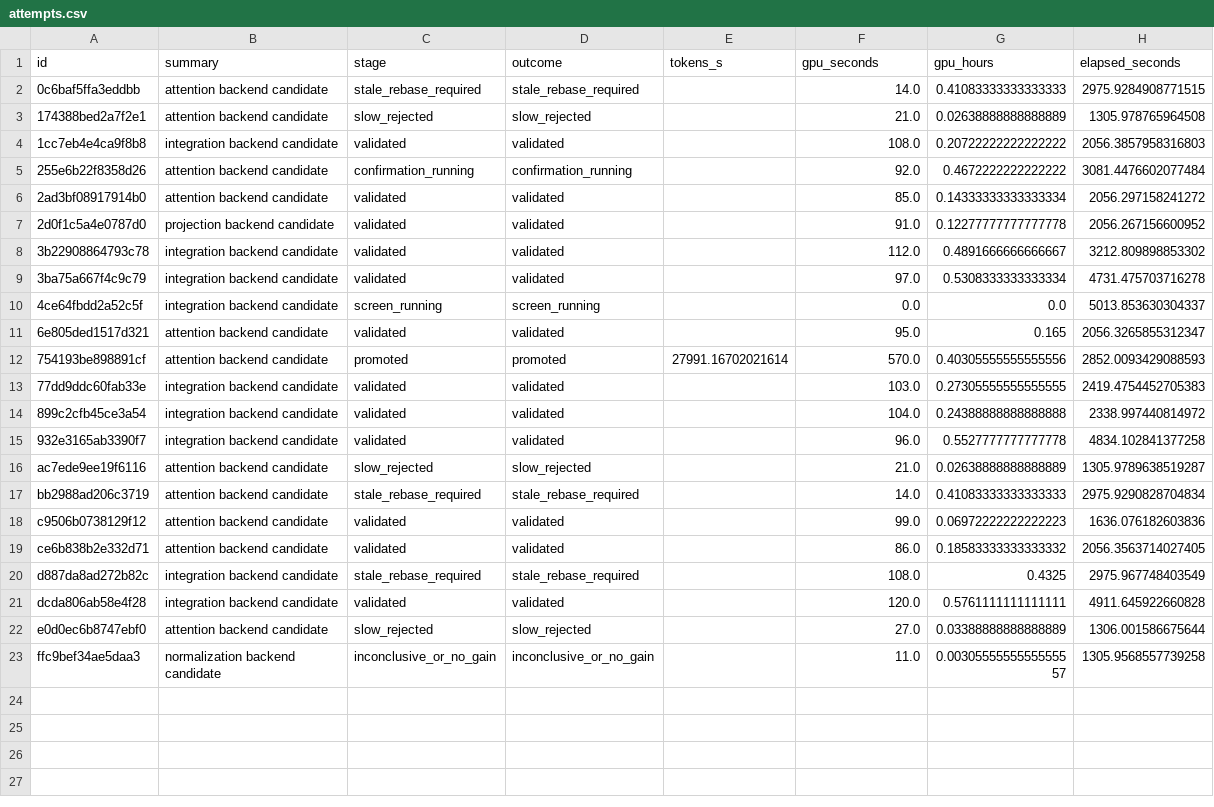
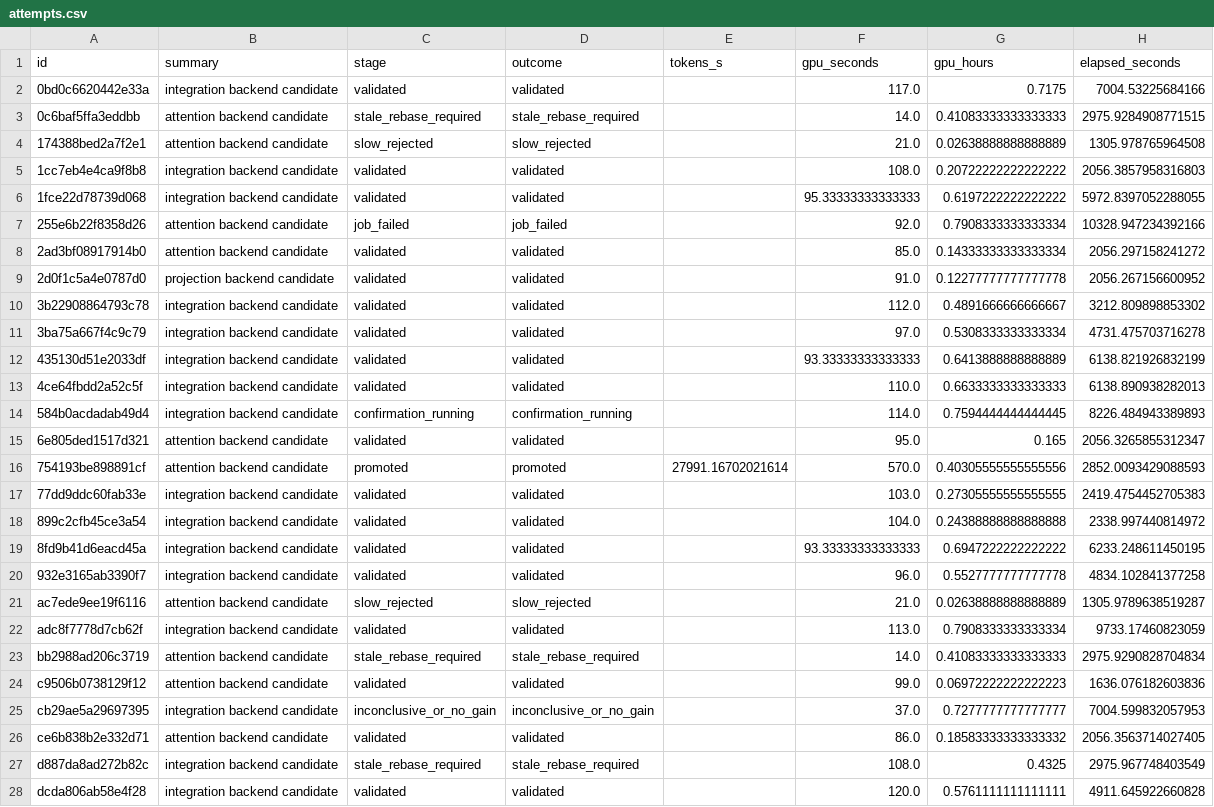
Before and after one commit to avitrost/triod-research-dashboard, a CSV file: site/attempts.csv, drawn as a sheet; only a part is shown; the shorter side is filled out with more unchanged rows.

```diff
--- a/site/attempts.csv
+++ b/site/attempts.csv
@@ -1,2 +1,3 @@
 id,summary,stage,outcome,tokens_s,gpu_seconds,gpu_hours,elapsed_seconds
+0bd0c6620442e33a,integration backend candidate,validated,validated,,117.0,0.7175,7004.53225684166
 0c6baf5ffa3eddbb,attention backend candidate,stale_rebase_required,stale_rebase_required,,14.0,0.41083333333333333,2975.9284908771515
@@ -4,3 +5,4 @@ id,summary,stage,outcome,tokens_s,gpu_seconds,gpu_hours,elapsed_seconds
 1cc7eb4e4ca9f8b8,integration backend candidate,validated,validated,,108.0,0.20722222222222222,2056.3857958316803
-255e6b22f8358d26,attention backend candidate,confirmation_running,confirmation_running,,92.0,0.4672222222222222,3081.4476602077484
+1fce22d78739d068,integration backend candidate,validated,validated,,95.33333333333333,0.6197222222222222,5972.8397052288055
+255e6b22f8358d26,attention backend candidate,job_failed,job_failed,,92.0,0.7908333333333334,10328.947234392166
 2ad3bf08917914b0,attention backend candidate,validated,validated,,85.0,0.14333333333333334,2056.297158241272
@@ -9,3 +11,5 @@ id,summary,stage,outcome,tokens_s,gpu_seconds,gpu_hours,elapsed_seconds
 3ba75a667f4c9c79,integration backend candidate,validated,validated,,97.0,0.5308333333333334,4731.475703716278
-4ce64fbdd2a52c5f,integration backend candidate,screen_running,screen_running,,0.0,0.0,5013.853630304337
+435130d51e2033df,integration backend candidate,validated,validated,,93.33333333333333,0.6413888888888889,6138.821926832199
+4ce64fbdd2a52c5f,integration backend candidate,validated,validated,,110.0,0.6633333333333333,6138.890938282013
+584b0acdadab49d4,integration backend candidate,confirmation_running,confirmation_running,,114.0,0.7594444444444445,8226.484943389893
 6e805ded1517d321,attention backend candidate,validated,validated,,95.0,0.165,2056.3265855312347
@@ -14,6 +18,9 @@ id,summary,stage,outcome,tokens_s,gpu_seconds,gpu_hours,elapsed_seconds
 899c2cfb45ce3a54,integration backend candidate,validated,validated,,104.0,0.24388888888888888,2338.997440814972
+8fd9b41d6eacd45a,integration backend candidate,validated,validated,,93.33333333333333,0.6947222222222222,6233.248611450195
 932e3165ab3390f7,integration backend candidate,validated,validated,,96.0,0.5527777777777778,4834.102841377258
 ac7ede9ee19f6116,attention backend candidate,slow_rejected,slow_rejected,,21.0,0.02638888888888889,1305.9789638519287
+adc8f7778d7cb62f,integration backend candidate,validated,validated,,113.0,0.7908333333333334,9733.17460823059
 bb2988ad206c3719,attention backend candidate,stale_rebase_required,stale_rebase_required,,14.0,0.41083333333333333,2975.9290828704834
 c9506b0738129f12,attention backend candidate,validated,validated,,99.0,0.06972222222222223,1636.076182603836
+cb29ae5a29697395,integration backend candidate,inconclusive_or_no_gain,inconclusive_or_no_gain,,37.0,0.7277777777777777,7004.599832057953
 ce6b838b2e332d71,attention backend candidate,validated,validated,,86.0,0.18583333333333332,2056.3563714027405
```
Also changed, not shown: 2 other files.
